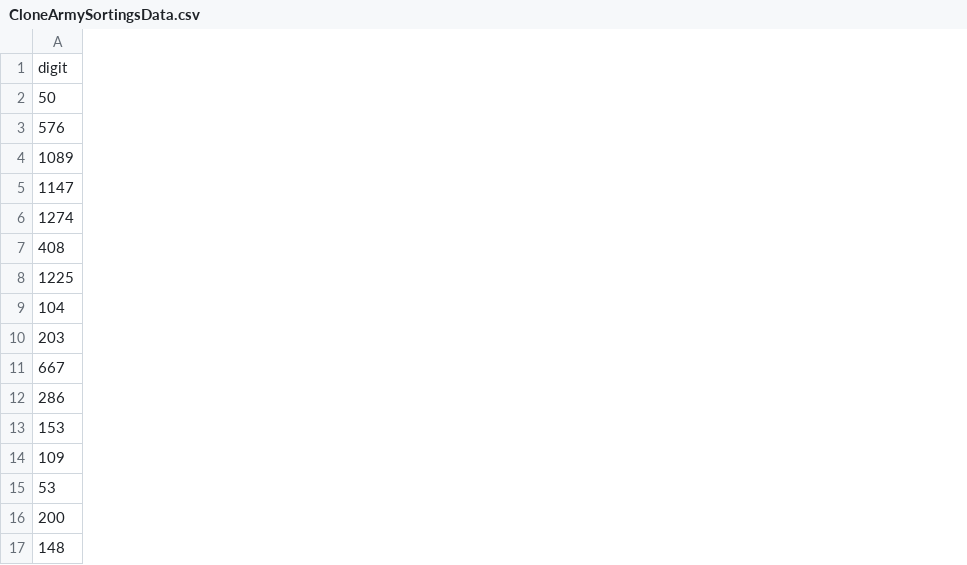
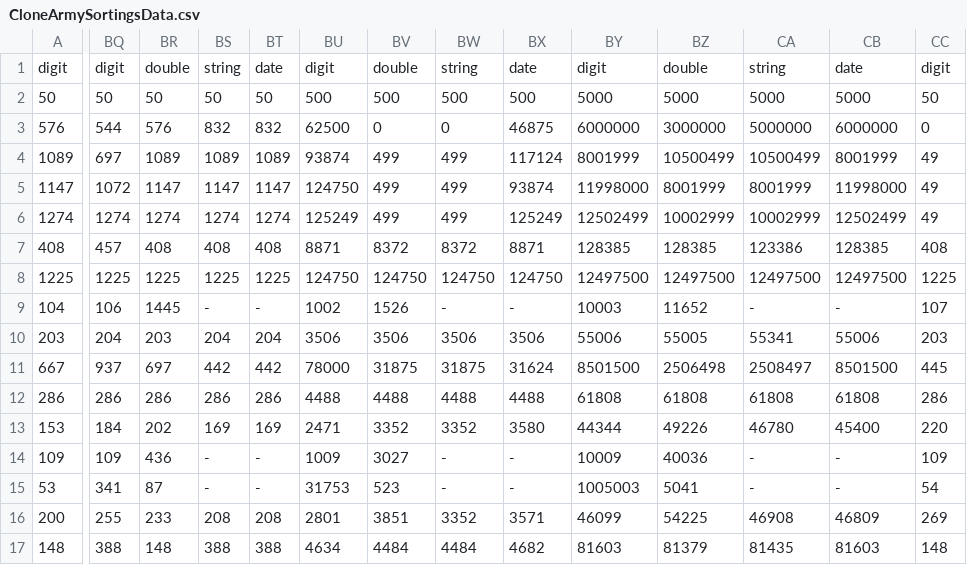
Before and after one commit to MinistrUtoky/Sortings, a CSV file: SortingAndSearchAlgorithms/SortingsData/CloneArmySortingsData.csv, drawn as a sheet; only a part is shown, gaps mark what is left out; the diff covers the shown part only; the diff names each change by its address in the sheet, - before the commit and + after, or states it on an @@ line.

```diff
--- a/SortingAndSearchAlgorithms/SortingsData/CloneArmySortingsData.csv
+++ b/SortingAndSearchAlgorithms/SortingsData/CloneArmySortingsData.csv
+column BQ, rows 1-17: digit | 50 | 544 | 697 | 1072 | 1274 | 457 | 1225 | 106 | 204 | 937 | 286 | 184 | 109 | 341 | 255 | 388
+column BR, rows 1-17: double | 50 | 576 | 1089 | 1147 | 1274 | 408 | 1225 | 1445 | 203 | 697 | 286 | 202 | 436 | 87 | 233 | 148
+column BS, rows 1-17: string | 50 | 832 | 1089 | 1147 | 1274 | 408 | 1225 | - | 204 | 442 | 286 | 169 | - | - | 208 | 388
+column BT, rows 1-17: date | 50 | 832 | 1089 | 1147 | 1274 | 408 | 1225 | - | 204 | 442 | 286 | 169 | - | - | 208 | 388
+column BU, rows 1-17: digit | 500 | 62500 | 93874 | 124750 | 125249 | 8871 | 124750 | 1002 | 3506 | 78000 | 4488 | 2471 | 1009 | 31753 | 2801 | 4634
+column BV, rows 1-17: double | 500 | 0 | 499 | 499 | 499 | 8372 | 124750 | 1526 | 3506 | 31875 | 4488 | 3352 | 3027 | 523 | 3851 | 4484
+column BW, rows 1-17: string | 500 | 0 | 499 | 499 | 499 | 8372 | 124750 | - | 3506 | 31875 | 4488 | 3352 | - | - | 3352 | 4484
+column BX, rows 1-17: date | 500 | 46875 | 117124 | 93874 | 125249 | 8871 | 124750 | - | 3506 | 31624 | 4488 | 3580 | - | - | 3571 | 4682
+column BY, rows 1-17: digit | 5000 | 6000000 | 8001999 | 11998000 | 12502499 | 128385 | 12497500 | 10003 | 55006 | 8501500 | 61808 | 44344 | 10009 | 1005003 | 46099 | 81603
+column BZ, rows 1-17: double | 5000 | 3000000 | 10500499 | 8001999 | 10002999 | 128385 | 12497500 | 11652 | 55005 | 2506498 | 61808 | 49226 | 40036 | 5041 | 54225 | 81379
+column CA, rows 1-17: string | 5000 | 5000000 | 10500499 | 8001999 | 10002999 | 123386 | 12497500 | - | 55341 | 2508497 | 61808 | 46780 | - | - | 46908 | 81435
+column CB, rows 1-17: date | 5000 | 6000000 | 8001999 | 11998000 | 12502499 | 128385 | 12497500 | - | 55006 | 8501500 | 61808 | 45400 | - | - | 46809 | 81603
+column CC, rows 1-17: digit | 50 | 0 | 49 | 49 | 49 | 408 | 1225 | 107 | 203 | 445 | 286 | 220 | 109 | 54 | 269 | 148
```
Also changed, not shown: 11 added columns elsewhere in this file, SortingAndSearchAlgorithms/SortingsData/InsertedItemSortingsData.csv, SortingAndSearchAlgorithms/SortingsData/PartialShuffleSortingsData.csv, 23 other files.
